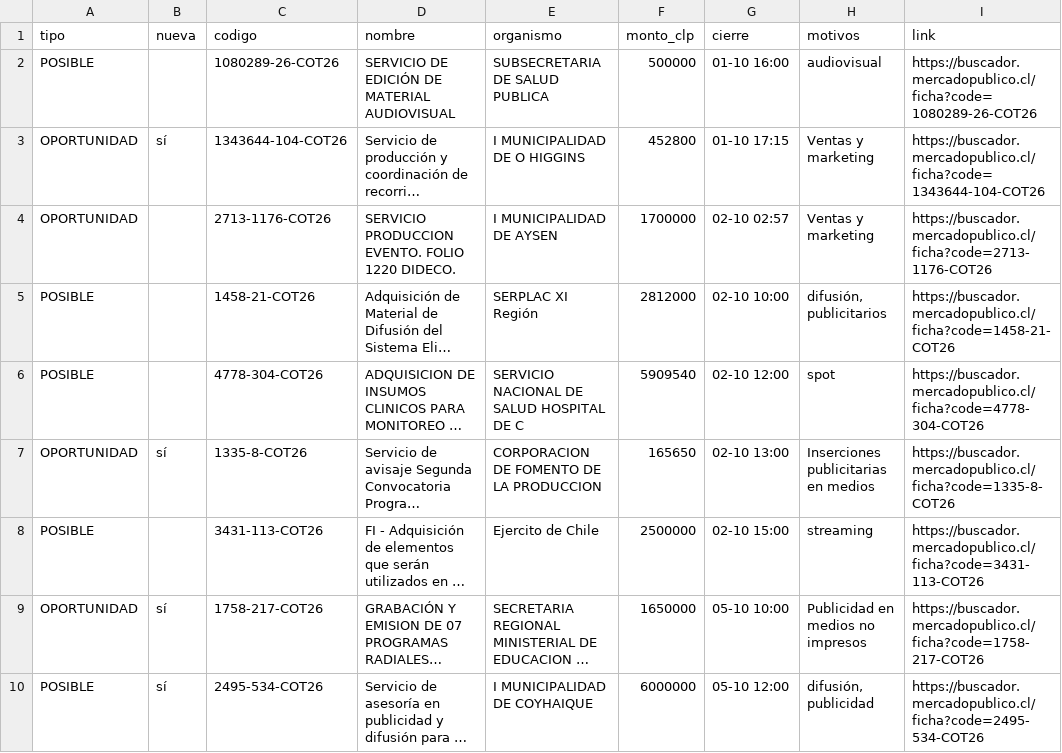
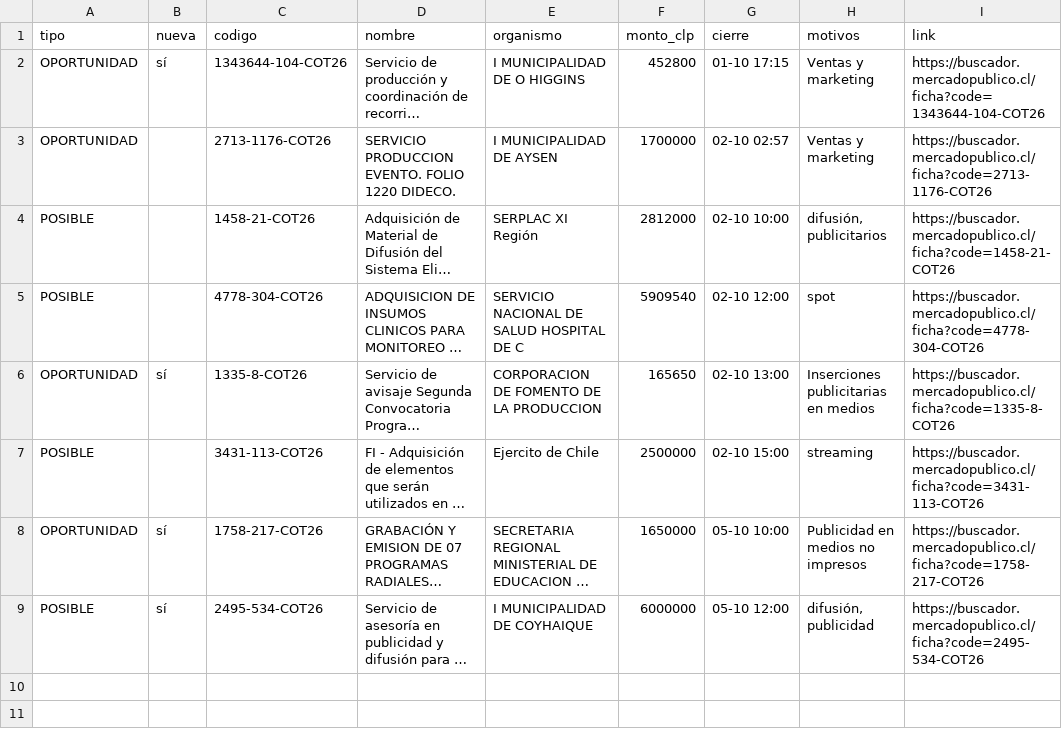
Before and after one commit to ricardoarevalo2/radar-aysen, a CSV file: docs/oportunidades.csv, drawn as a sheet; long unchanged cells end in …; the diff names each change by its address in the sheet, - before the commit and + after, or states it on an @@ line.

```diff
--- a/docs/oportunidades.csv
+++ b/docs/oportunidades.csv
-row 2: POSIBLE |  | 1080289-26-COT26 | SERVICIO DE EDICIÓN DE MATERIAL AUDIOVISUAL | SUBSECRETARIA DE SALUD PUBLICA | 500000 | 01-10 16:00 | audiovisual | https://buscador.mercadopublico.cl/ficha?code=1080289-26-COT26
```
Also changed, not shown: docs/z-f3312e8e/oportunidades.csv, 6 other files.
